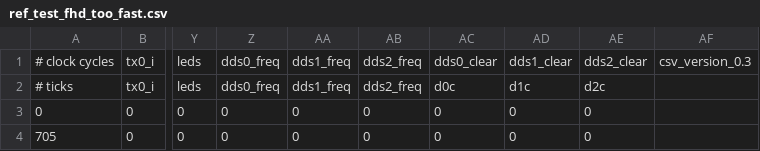
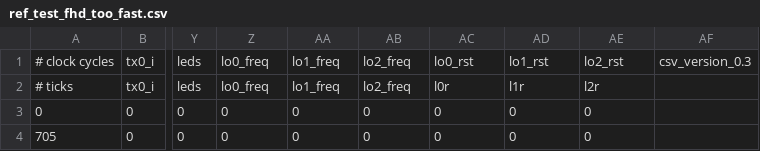
Before and after one commit to vnegnev/marcos_client, a CSV file: csvs/ref_test_fhd_too_fast.csv, drawn as a sheet; only a part is shown, gaps mark what is left out; the diff names each change by its address in the sheet, - before the commit and + after, or states it on an @@ line.

Commit message:
Add LO CSV test; update CSV column naming

```diff
--- a/csvs/ref_test_fhd_too_fast.csv
+++ b/csvs/ref_test_fhd_too_fast.csv
-Z1:Z2: dds0_freq
+Z1:Z2: lo0_freq
-AA1:AA2: dds1_freq
+AA1:AA2: lo1_freq
-AB1:AB2: dds2_freq
+AB1:AB2: lo2_freq
-AC1: dds0_clear
+AC1: lo0_rst
-AD1: dds1_clear
+AD1: lo1_rst
-AE1: dds2_clear
+AE1: lo2_rst
-AC2: d0c
+AC2: l0r
-AD2: d1c
+AD2: l1r
-AE2: d2c
+AE2: l2r
```
Also changed, not shown: csvs/ref_test_many_uneven_latencies.csv, csvs/ref_test_oc1_too_fast.csv, 9 other files.
